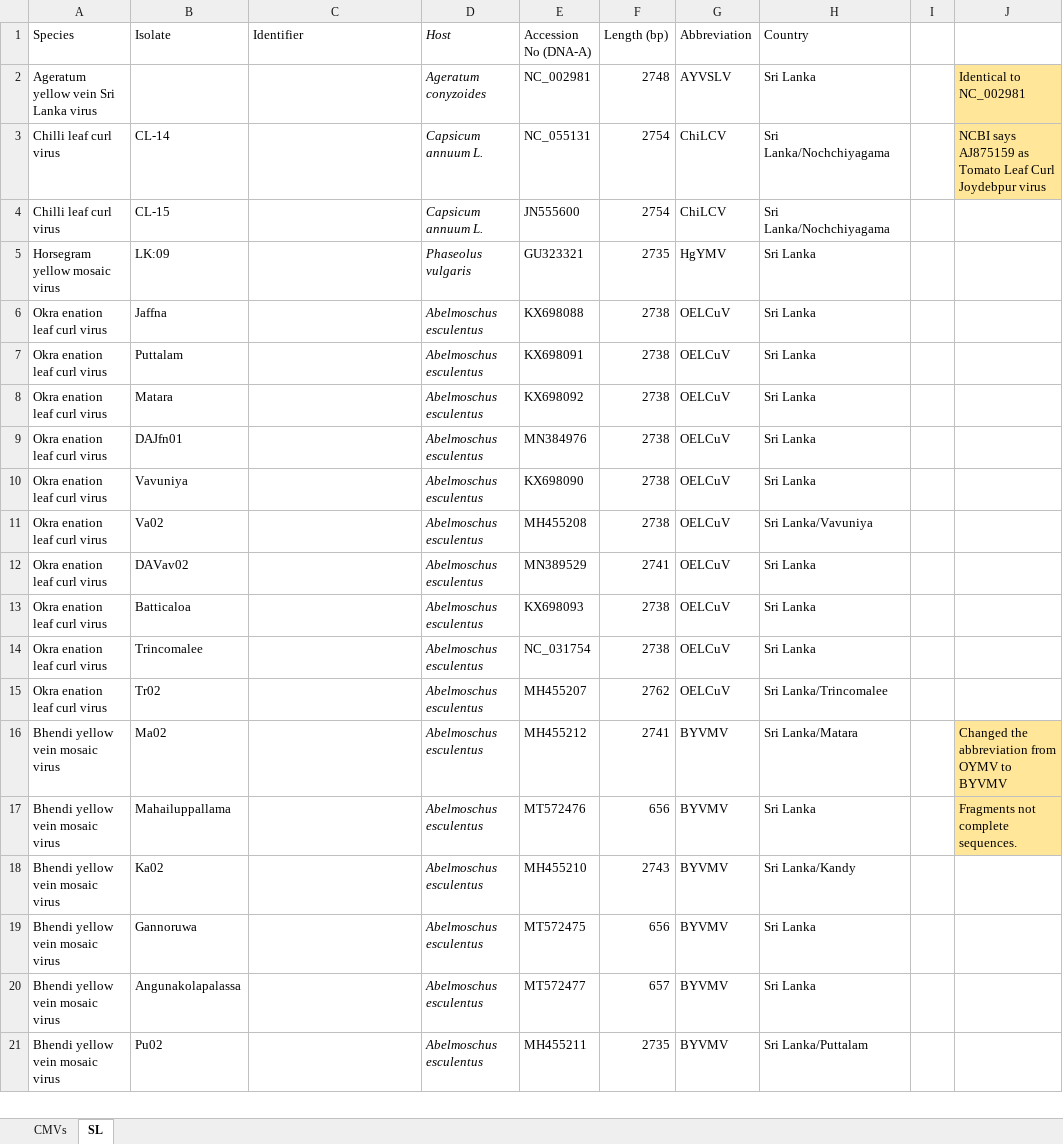
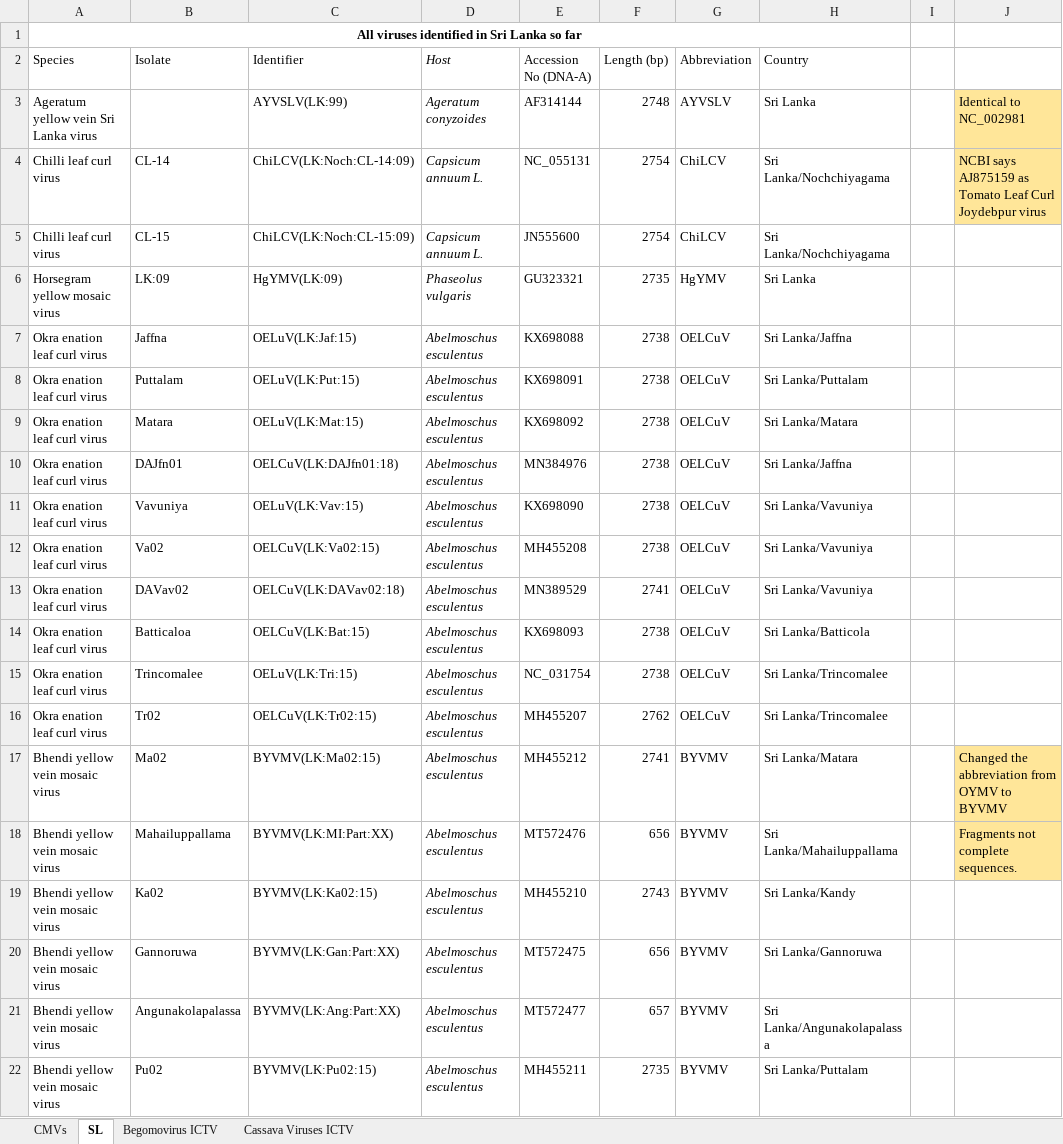
Before and after one commit to anoban/cmv, an Excel workbook: CMVS.xlsx, sheet SL, drawn as a sheet; only a part is shown; values as stored, in another font and other column widths than the file's, no borders; table styles not drawn; addresses are those after the commit; the diff covers the shown part only; the diff names each change by its address in the sheet, - before the commit and + after, or states it on an @@ line.

Commit message:
modified:   CMVS.xlsx 	modified:   cmv.ipynb 	renamed:    data/ICTV_Master_Species_List_2022_MSL38.v3.xlsx -> data/meta/ICTV_Master_Species_List_2022_MSL38.v3.xlsx 	renamed:    data/begomovirus_ictv.csv -> data/meta/begomovirus_ictv.csv 	renamed:    data/cassava_filtered.csv -> data/meta/cassava_filtered.csv 	modified:   data/refseqs/edited/ACMV.fasta 	modified:   data/refseqs/edited/EACMCMV.fasta 	modified:   data/refseqs/edited/EACMKV.fasta 	modified:   data/refseqs/edited/EACMMV.fasta 	modified:   data/refseqs/edited/EACMV-KE.fasta 	modified:   data/refseqs/edited/EACMV-TZ.fasta 	modified:   data/refseqs/edited/EACMV-UG.fasta 	modified:   data/refseqs/edited/ICMV-IN.fasta 	modified:   data/refseqs/edited/ICMV-Ker.fasta 	modified:   data/refseqs/edited/ICMV.fasta 	modified:   data/refseqs/edited/SLCMV-IN.fasta 	modified:   data/refseqs/edited/SLCMV-LK.fasta 	modified:   data/seqs/edited/Mut2021.fa 	renamed:    data/srilanka/NC_002981.fasta -> data/srilanka/AF314144.fasta 	new file:   data/srilanka/edited/AF314144.fasta 	new file:   data/srilanka/edited/GU323321.fasta 	new file:   data/srilanka/edited/JN555600.fasta new file:   data/srilanka/edited/KX698088.fasta new file:   data/srilanka/edited/KX698089.fasta 	new file:   data/srilanka/edited/KX698090.fasta 	new file:   data/srilanka/edited/KX698091.fasta new file:   data/srilanka/edited/KX698092.fasta 	new file:   data/srilanka/edited/KX698093.fasta 	new file:   data/srilanka/edited/MH455207.fasta 	new file:   data/srilanka/edited/MH455208.fasta 	new file:   data/srilanka/edited/MH455209.fasta 	new file:   data/srilanka/edited/MH455210.fasta 	new file:   data/srilanka/edited/MH455211.fasta 	new file:   data/srilanka/edited/MH455212.fasta 	new file:   data/srilanka/edited/MN384976.fasta 	new file:   data/srilanka/edited/MN389529.fasta 	new file:   data/srilanka/edited/MT572475.fasta 	new file:   data/srilanka/edited/MT572476.fasta 	new file:   data/srilanka/edited/MT572477.fasta 	new file:   data/srilanka/edited/NC_004647.fasta 	new file:   data/srilanka/edited/NC_031754.fasta 	new file:   data/srilanka/edited/NC_055131.fasta 	deleted:    ext/Coat protein detail of begomoviruses.odp 	new file:   ext/Tharmila Miss.pptx 	renamed:    pics/1 (1).jpg -> ext/pics/1.jpg renamed:    pics/4 (1).jpg -> ext/pics/4.jpg 	renamed:    pics/5 (1).jpg -> ext/pics/5.jpg 	modified:   plots.ipynb

```diff
--- a/CMVS.xlsx (sheet SL)
+++ b/CMVS.xlsx (sheet SL)
+sheet tab: Begomovirus ICTV
+sheet tab: Cassava Viruses ICTV
+row 1: All viruses identified in Sri Lanka so far
-C3 (Identifier): (empty)
+C3 (Identifier): AYVSLV(LK:99)
-E3 (Accession No (DNA-A)): NC_002981
+E3 (Accession No (DNA-A)): AF314144
-C4 (Identifier): (empty)
+C4 (Identifier): ChiLCV(LK:Noch:CL-14:09)
-C5 (Identifier): (empty)
+C5 (Identifier): ChiLCV(LK:Noch:CL-15:09)
-C6 (Identifier): (empty)
+C6 (Identifier): HgYMV(LK:09)
-C7 (Identifier): (empty)
+C7 (Identifier): OELuV(LK:Jaf:15)
-H7 (Country): Sri Lanka
+H7 (Country): Sri Lanka/Jaffna
-C8 (Identifier): (empty)
+C8 (Identifier): OELuV(LK:Put:15)
-H8 (Country): Sri Lanka
+H8 (Country): Sri Lanka/Puttalam
-C9 (Identifier): (empty)
+C9 (Identifier): OELuV(LK:Mat:15)
-H9 (Country): Sri Lanka
+H9 (Country): Sri Lanka/Matara
-C10 (Identifier): (empty)
+C10 (Identifier): OELCuV(LK:DAJfn01:18)
-H10 (Country): Sri Lanka
+H10 (Country): Sri Lanka/Jaffna
-C11 (Identifier): (empty)
+C11 (Identifier): OELuV(LK:Vav:15)
-H11 (Country): Sri Lanka
+H11 (Country): Sri Lanka/Vavuniya
-C12 (Identifier): (empty)
+C12 (Identifier): OELCuV(LK:Va02:15)
-C13 (Identifier): (empty)
+C13 (Identifier): OELCuV(LK:DAVav02:18)
-H13 (Country): Sri Lanka
+H13 (Country): Sri Lanka/Vavuniya
-C14 (Identifier): (empty)
+C14 (Identifier): OELCuV(LK:Bat:15)
-H14 (Country): Sri Lanka
+H14 (Country): Sri Lanka/Batticola
-C15 (Identifier): (empty)
+C15 (Identifier): OELuV(LK:Tri:15)
-H15 (Country): Sri Lanka
+H15 (Country): Sri Lanka/Trincomalee
-C16 (Identifier): (empty)
+C16 (Identifier): OELCuV(LK:Tr02:15)
-C17 (Identifier): (empty)
+C17 (Identifier): BYVMV(LK:Ma02:15)
-C18 (Identifier): (empty)
+C18 (Identifier): BYVMV(LK:MI:Part:XX)
-H18 (Country): Sri Lanka
+H18 (Country): Sri Lanka/Mahailuppallama
-C19 (Identifier): (empty)
+C19 (Identifier): BYVMV(LK:Ka02:15)
-C20 (Identifier): (empty)
+C20 (Identifier): BYVMV(LK:Gan:Part:XX)
-H20 (Country): Sri Lanka
+H20 (Country): Sri Lanka/Gannoruwa
-C21 (Identifier): (empty)
+C21 (Identifier): BYVMV(LK:Ang:Part:XX)
-H21 (Country): Sri Lanka
+H21 (Country): Sri Lanka/Angunakolapalassa
-C22 (Identifier): (empty)
+C22 (Identifier): BYVMV(LK:Pu02:15)
```
Also changed, not shown: 6 added rows and 12 edited cells elsewhere in this sheet, sheet CMVs, 48 other files.
